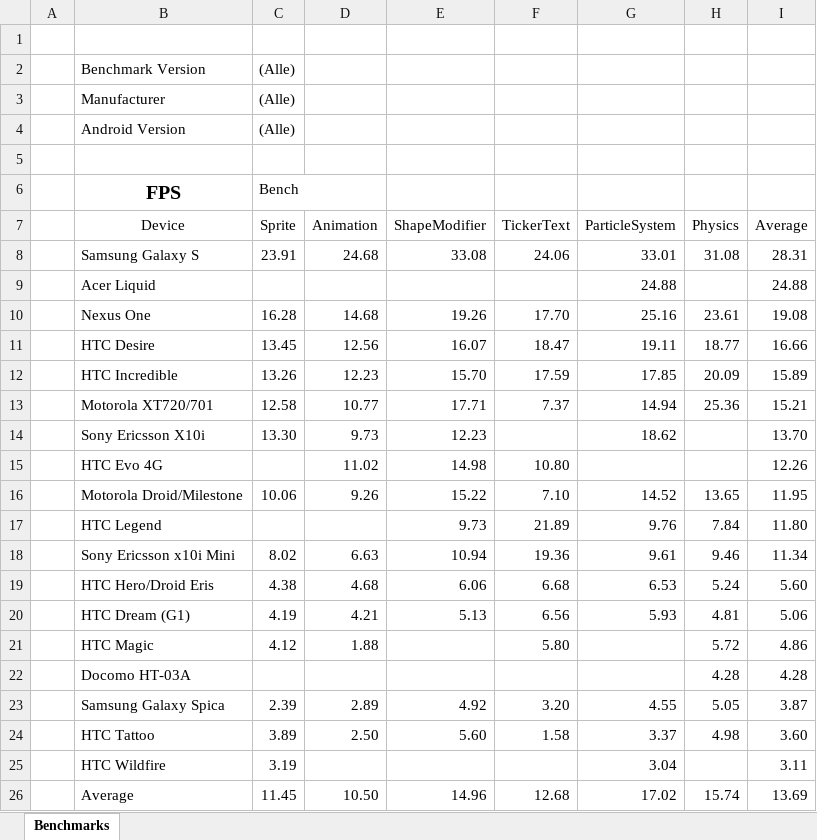
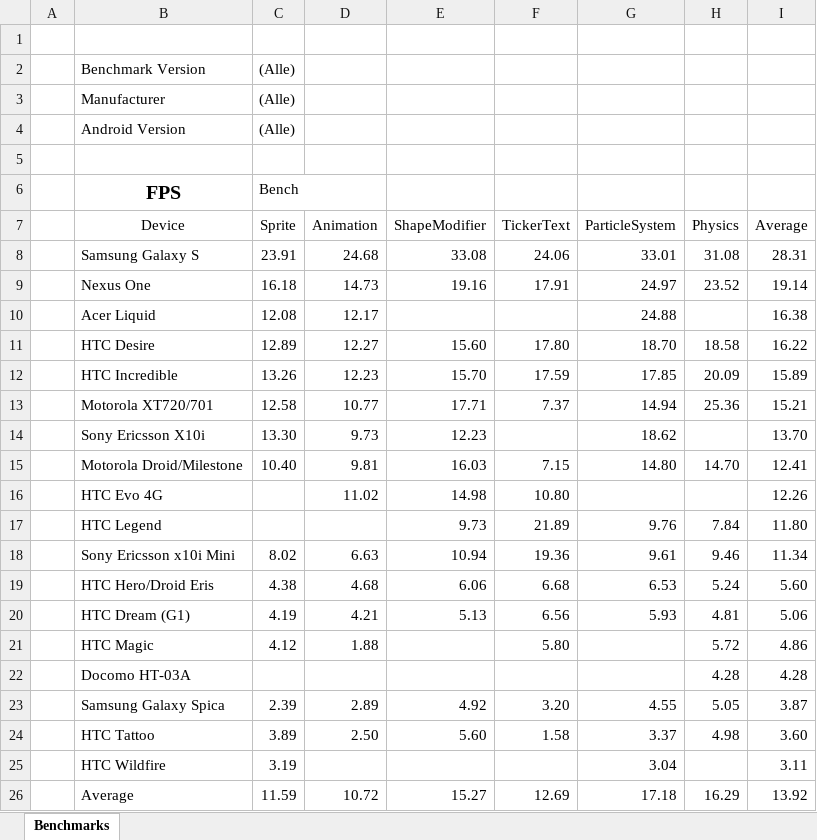
Before and after one commit to weimingtom/andengineexamples, an Excel workbook: doc/benchmarks.xlsx, sheet Benchmarks, drawn as a sheet; values as stored, in another font and other column widths than the file's, no borders; charts and pictures and conditional formats not drawn; removed rows and columns are numbered as before the commit, all else as after; the diff names each change by its address in the sheet, - before the commit and + after, or states it on an @@ line.

```diff
--- a/doc/benchmarks.xlsx (sheet Benchmarks)
+++ b/doc/benchmarks.xlsx (sheet Benchmarks)
+row 9:  | Nexus One | 16.18 | 14.73 | 19.16 | 17.91 | 24.97 | 23.52 | 19.14
-C10 (Sprite): (empty)
+C10 (Sprite): 12.08
-D10 (Animation): (empty)
+D10 (Animation): 12.17
-I10 (Average): 24.88
+I10 (Average): 16.38
-row 10:  | Nexus One | 16.28 | 14.68 | 19.26 | 17.70 | 25.16 | 23.61 | 19.08
-C11 (Sprite): 13.45
+C11 (Sprite): 12.89
-D11 (Animation): 12.56
+D11 (Animation): 12.27
-E11 (ShapeModifier): 16.07
+E11 (ShapeModifier): 15.60
-F11 (TickerText): 18.47
+F11 (TickerText): 17.80
-G11 (ParticleSystem): 19.11
+G11 (ParticleSystem): 18.70
-H11 (Physics): 18.77
+H11 (Physics): 18.58
-I11 (Average): 16.66
+I11 (Average): 16.22
+row 15:  | Motorola Droid/Milestone | 10.40 | 9.81 | 16.03 | 7.15 | 14.80 | 14.70 | 12.41
-row 16:  | Motorola Droid/Milestone | 10.06 | 9.26 | 15.22 | 7.10 | 14.52 | 13.65 | 11.95
-C26 (Sprite): 11.45
+C26 (Sprite): 11.59
-D26 (Animation): 10.50
+D26 (Animation): 10.72
-E26 (ShapeModifier): 14.96
+E26 (ShapeModifier): 15.27
-F26 (TickerText): 12.68
+F26 (TickerText): 12.69
-G26 (ParticleSystem): 17.02
+G26 (ParticleSystem): 17.18
-H26 (Physics): 15.74
+H26 (Physics): 16.29
-I26 (Average): 13.69
+I26 (Average): 13.92
```
Also changed, not shown: charts or pictures, 14 other files.
